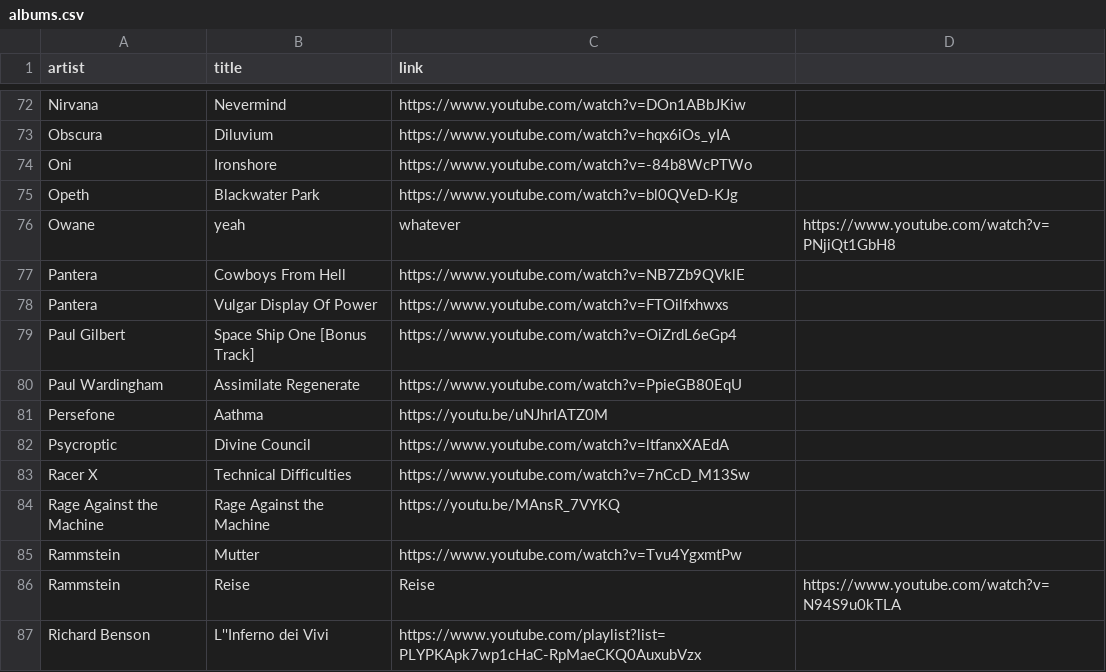
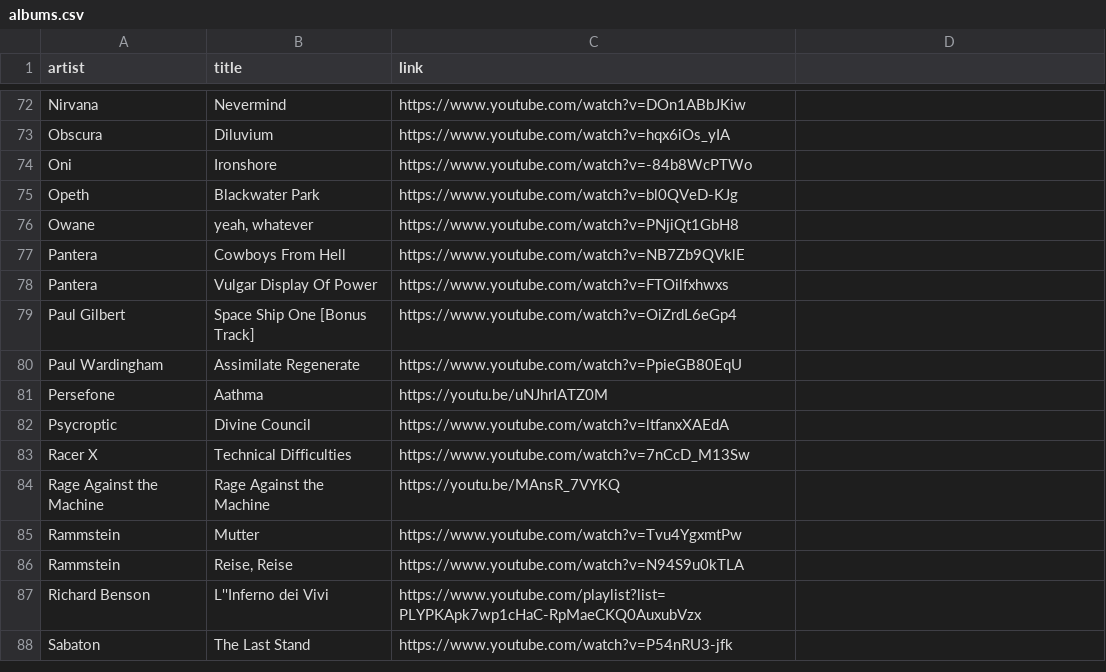
Before and after one commit to benkio/benkio.github.io, a CSV file: data/albums.csv, drawn as a sheet; only a part is shown, gaps mark what is left out; the shorter side is filled out with more unchanged rows.

Commit message:
30 - 🔧 `csv`

```diff
--- a/data/albums.csv
+++ b/data/albums.csv
@@ -75,3 +75,3 @@ Oni,Ironshore,https://www.youtube.com/watch?v=-84b8WcPTWo
 Opeth,Blackwater Park,https://www.youtube.com/watch?v=bl0QVeD-KJg
-Owane,yeah, whatever,https://www.youtube.com/watch?v=PNjiQt1GbH8
+Owane,"yeah, whatever",https://www.youtube.com/watch?v=PNjiQt1GbH8
 Pantera,Cowboys From Hell,https://www.youtube.com/watch?v=NB7Zb9QVklE
@@ -85,3 +85,3 @@ Rage Against the Machine,Rage Against the Machine,https://youtu.be/MAnsR_7VYKQ
 Rammstein,Mutter,https://www.youtube.com/watch?v=Tvu4YgxmtPw
-Rammstein,Reise, Reise,https://www.youtube.com/watch?v=N94S9u0kTLA
+Rammstein,"Reise, Reise",https://www.youtube.com/watch?v=N94S9u0kTLA
 Richard Benson,L''Inferno dei Vivi,https://www.youtube.com/playlist?list=PLYPKApk7wp1cHaC-RpMaeCKQ0AuxubVzx
```
